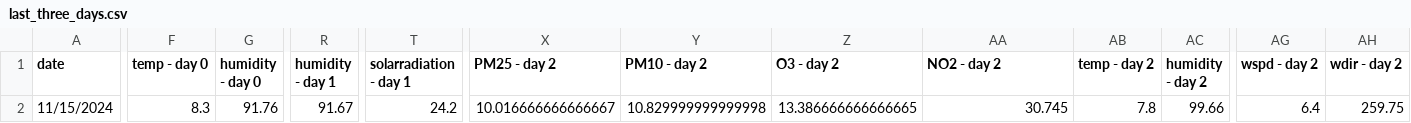
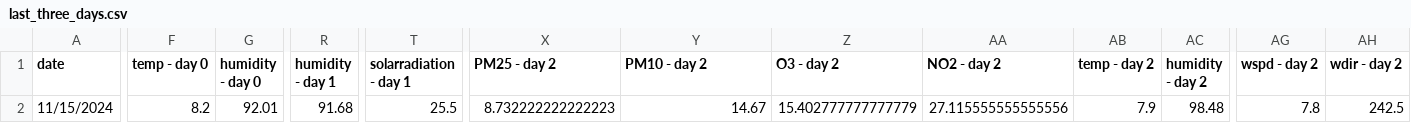
Before and after one commit to atodorov284/air-quality-forecast, a CSV file: data/model_predictions/last_three_days.csv, drawn as a sheet; only a part is shown, gaps mark what is left out; the diff names each change by its address in the sheet, - before the commit and + after, or states it on an @@ line.

Commit message:
Update prediction data

```diff
--- a/data/model_predictions/last_three_days.csv
+++ b/data/model_predictions/last_three_days.csv
-F2 (temp - day 0): 8.3
+F2 (temp - day 0): 8.2
-G2 (humidity - day 0): 91.76
+G2 (humidity - day 0): 92.01
-R2 (humidity - day 1): 91.67
+R2 (humidity - day 1): 91.68
-T2 (solarradiation - day 1): 24.2
+T2 (solarradiation - day 1): 25.5
-X2 (PM25 - day 2): 10.016666666666667
+X2 (PM25 - day 2): 8.732222222222223
-Y2 (PM10 - day 2): 10.829999999999998
+Y2 (PM10 - day 2): 14.67
-Z2 (O3 - day 2): 13.386666666666665
+Z2 (O3 - day 2): 15.402777777777779
-AA2 (NO2 - day 2): 30.745
+AA2 (NO2 - day 2): 27.115555555555556
-AB2 (temp - day 2): 7.8
+AB2 (temp - day 2): 7.9
-AC2 (humidity - day 2): 99.66
+AC2 (humidity - day 2): 98.48
-AG2 (wspd - day 2): 6.4
+AG2 (wspd - day 2): 7.8
-AH2 (wdir - day 2): 259.75
+AH2 (wdir - day 2): 242.5
```
Also changed, not shown: data/model_predictions/prediction_data.csv.
